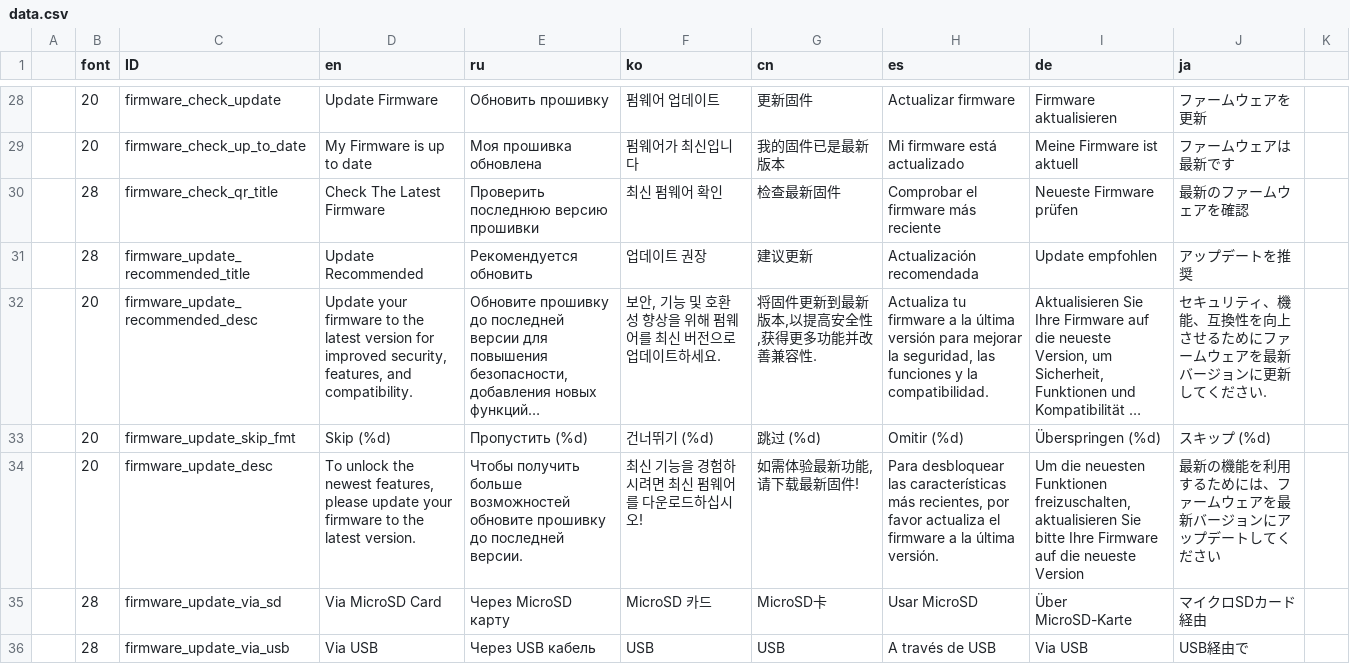
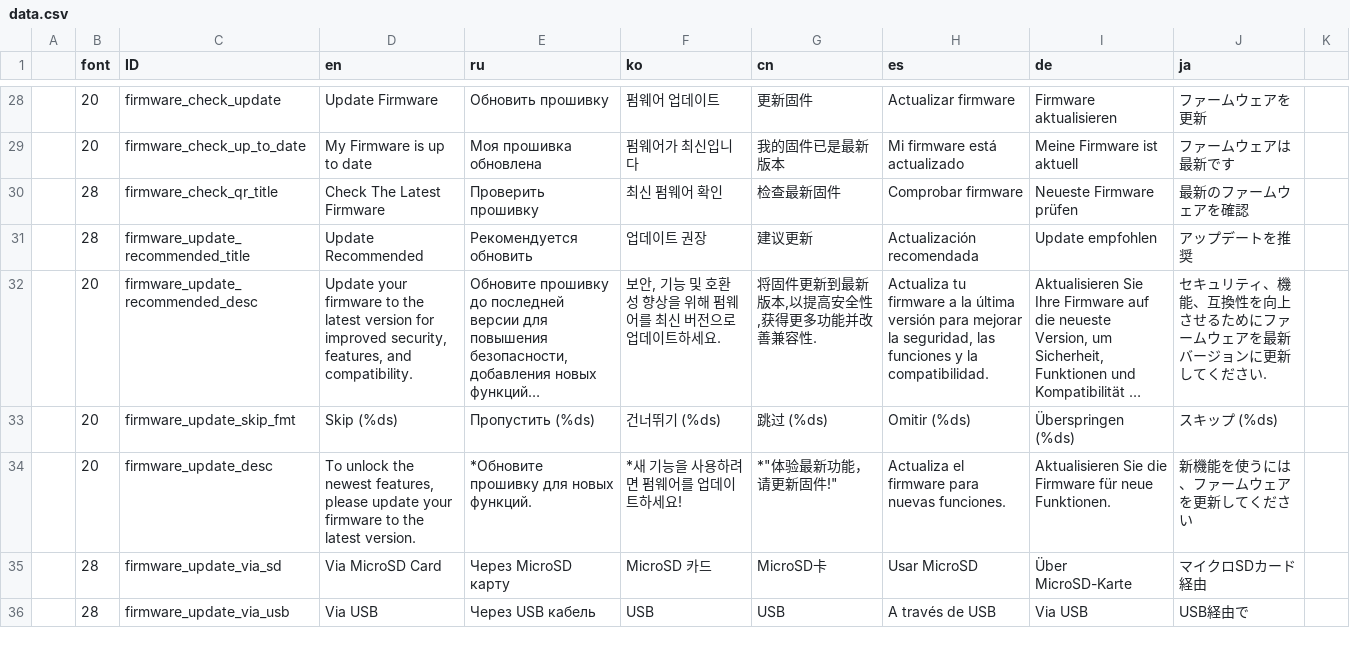
Before and after one commit to bianminyan/keystone3-firmware-test, a CSV file: src/ui/lv_i18n/data.csv, drawn as a sheet; only a part is shown, gaps mark what is left out; long unchanged cells end in …; the diff names each change by its address in the sheet, - before the commit and + after, or states it on an @@ line.

```diff
--- a/src/ui/lv_i18n/data.csv
+++ b/src/ui/lv_i18n/data.csv
-E30 (ru): Проверить последнюю версию прошивки
+E30 (ru): Проверить прошивку
-H30 (es): Comprobar el firmware más reciente
+H30 (es): Comprobar firmware
-D33 (en): Skip (%d)
+D33 (en): Skip (%ds)
-E33 (ru): Пропустить (%d)
+E33 (ru): Пропустить (%ds)
-F33 (ko): 건너뛰기 (%d)
+F33 (ko): 건너뛰기 (%ds)
-G33 (cn): 跳过 (%d)
+G33 (cn): 跳过 (%ds)
-H33 (es): Omitir (%d)
+H33 (es): Omitir (%ds)
-I33 (de): Überspringen (%d)
+I33 (de): Überspringen (%ds)
-J33 (ja): スキップ (%d)
+J33 (ja): スキップ (%ds)
-E34 (ru): Чтобы получить больше возможностей обновите прошивку до последней версии.
+E34 (ru): *Обновите прошивку для новых функций.
-F34 (ko): 최신 기능을 경험하시려면 최신 펌웨어를 다운로드하십시오!
+F34 (ko): *새 기능을 사용하려면 펌웨어를 업데이트하세요!
-G34 (cn): 如需体验最新功能,请下载最新固件!
+G34 (cn): *"体验最新功能，请更新固件!"
-H34 (es): Para desbloquear las características más recientes, por favor actualiza el firmware a la última versión.
+H34 (es): Actualiza el firmware para nuevas funciones.
-I34 (de): Um die neuesten Funktionen freizuschalten, aktualisieren Sie bitte Ihre Firmware auf die neueste Version
+I34 (de): Aktualisieren Sie die Firmware für neue Funktionen.
-J34 (ja): 最新の機能を利用するためには、ファームウェアを最新バージョンにアップデートしてください
+J34 (ja): 新機能を使うには、ファームウェアを更新してください
```
Also changed, not shown: 5 other files.
